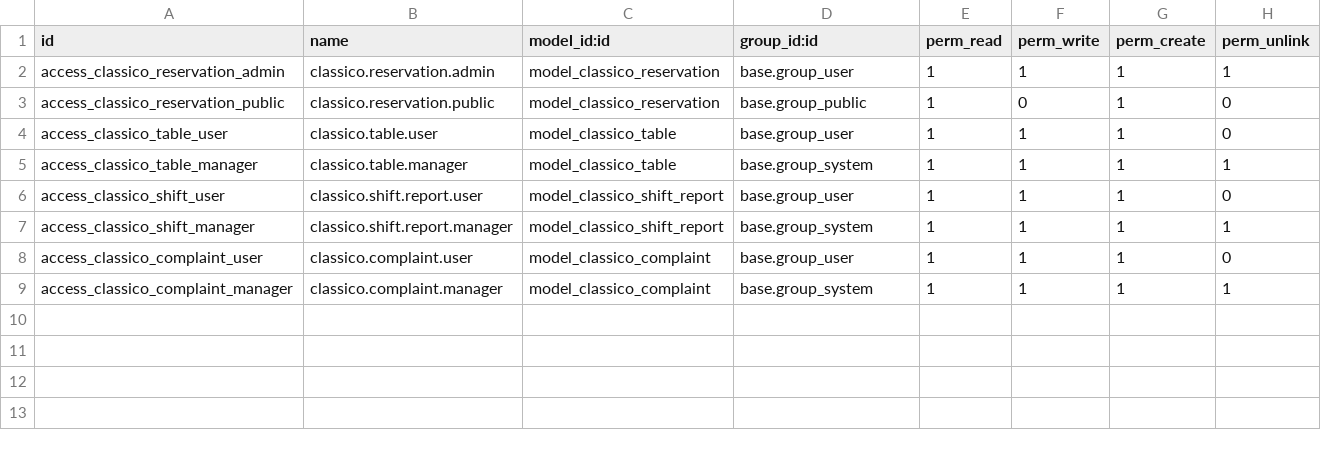
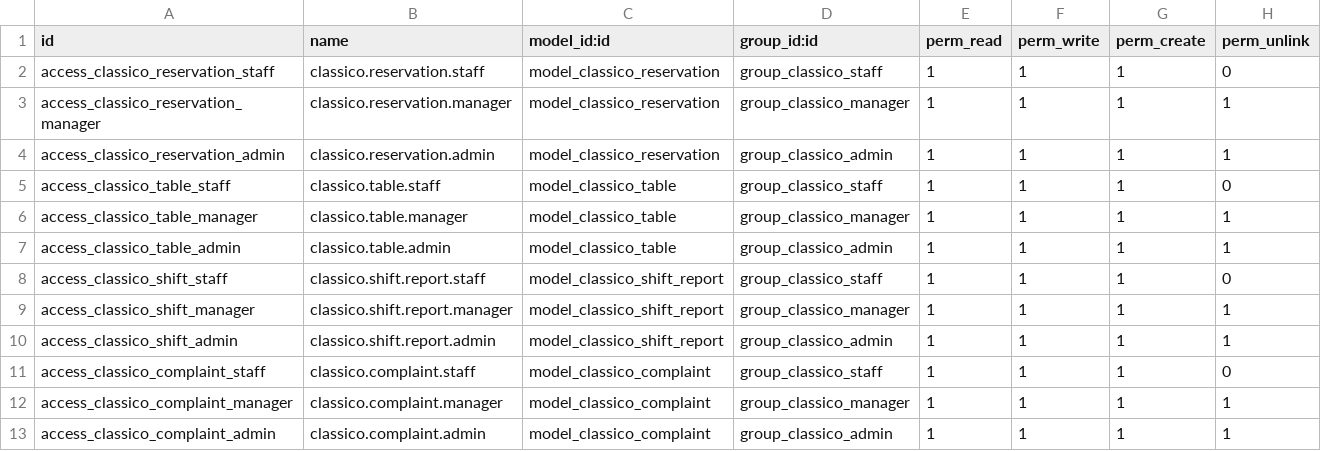
Before and after one commit to angkaberapa/IF3141-odoo-K02-G12, a CSV file: custom_addons/Sistem-Operasional-dan-Reservasi-Terintegrasi-Classico-Coffee-&-Bake/security/ir.model.access.csv, drawn as a sheet.

Commit message:
add: role access

```diff
--- a/custom_addons/Sistem-Operasional-dan-Reservasi-Terintegrasi-Classico-Coffee-&-Bake/security/ir.model.access.csv
+++ b/custom_addons/Sistem-Operasional-dan-Reservasi-Terintegrasi-Classico-Coffee-&-Bake/security/ir.model.access.csv
@@ -1,9 +1,13 @@
 id,name,model_id:id,group_id:id,perm_read,perm_write,perm_create,perm_unlink
-access_classico_reservation_admin,classico.reservation.admin,model_classico_reservation,base.group_user,1,1,1,1
-access_classico_reservation_public,classico.reservation.public,model_classico_reservation,base.group_public,1,0,1,0
-access_classico_table_user,classico.table.user,model_classico_table,base.group_user,1,1,1,0
-access_classico_table_manager,classico.table.manager,model_classico_table,base.group_system,1,1,1,1
-access_classico_shift_user,classico.shift.report.user,model_classico_shift_report,base.group_user,1,1,1,0
-access_classico_shift_manager,classico.shift.report.manager,model_classico_shift_report,base.group_system,1,1,1,1
-access_classico_complaint_user,classico.complaint.user,model_classico_complaint,base.group_user,1,1,1,0
-access_classico_complaint_manager,classico.complaint.manager,model_classico_complaint,base.group_system,1,1,1,1
+access_classico_reservation_staff,classico.reservation.staff,model_classico_reservation,group_classico_staff,1,1,1,0
+access_classico_reservation_manager,classico.reservation.manager,model_classico_reservation,group_classico_manager,1,1,1,1
+access_classico_reservation_admin,classico.reservation.admin,model_classico_reservation,group_classico_admin,1,1,1,1
+access_classico_table_staff,classico.table.staff,model_classico_table,group_classico_staff,1,1,1,0
+access_classico_table_manager,classico.table.manager,model_classico_table,group_classico_manager,1,1,1,1
+access_classico_table_admin,classico.table.admin,model_classico_table,group_classico_admin,1,1,1,1
+access_classico_shift_staff,classico.shift.report.staff,model_classico_shift_report,group_classico_staff,1,1,1,0
+access_classico_shift_manager,classico.shift.report.manager,model_classico_shift_report,group_classico_manager,1,1,1,1
+access_classico_shift_admin,classico.shift.report.admin,model_classico_shift_report,group_classico_admin,1,1,1,1
+access_classico_complaint_staff,classico.complaint.staff,model_classico_complaint,group_classico_staff,1,1,1,0
+access_classico_complaint_manager,classico.complaint.manager,model_classico_complaint,group_classico_manager,1,1,1,1
+access_classico_complaint_admin,classico.complaint.admin,model_classico_complaint,group_classico_admin,1,1,1,1
```
Also changed, not shown: 10 other files.
